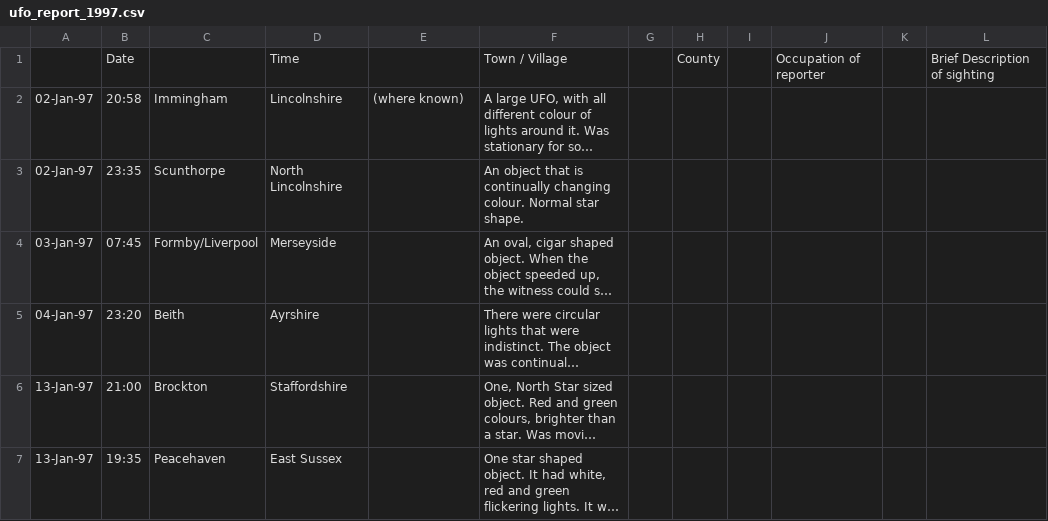
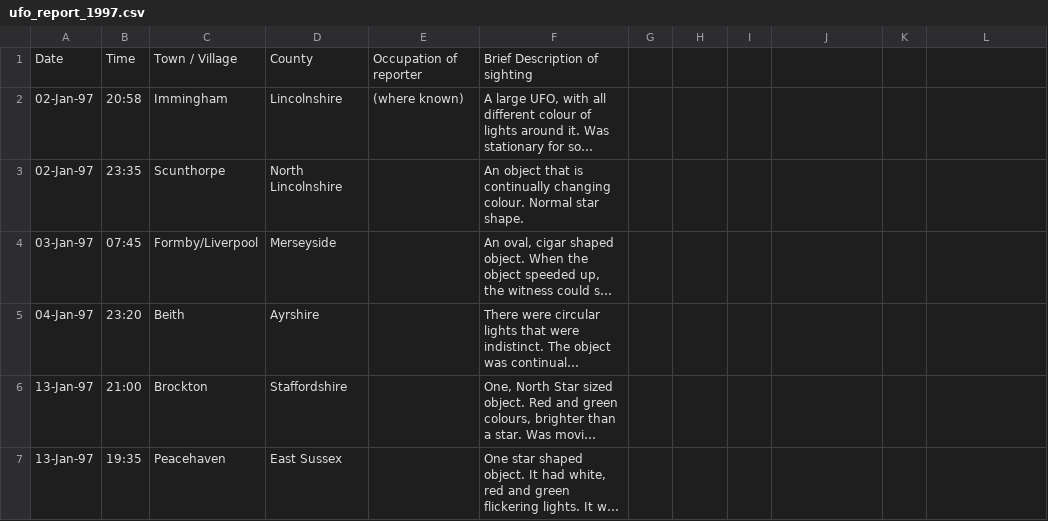
Before and after one commit to Hawawou/SemaWeb, a CSV file: data/uk/ufo_report_1997.csv, drawn as a sheet; only a part is shown; long unchanged cells end in …; removed rows and columns are numbered as before the commit, all else as after; the diff names each change by its address in the sheet, - before the commit and + after, or states it on an @@ line.

```diff
--- a/data/uk/ufo_report_1997.csv
+++ b/data/uk/ufo_report_1997.csv
-row 1:  | Date |  | Time |  | Town / Village |  | County |  | Occupation of reporter |  | Brief Description of sighting
+row 1: Date | Time | Town / Village | County | Occupation of reporter | Brief Description of sighting
```
Also changed, not shown: data/uk/UFOReport2001.csv, data/uk/UFOReports2002WholeoftheUK.csv, 16 other files.
